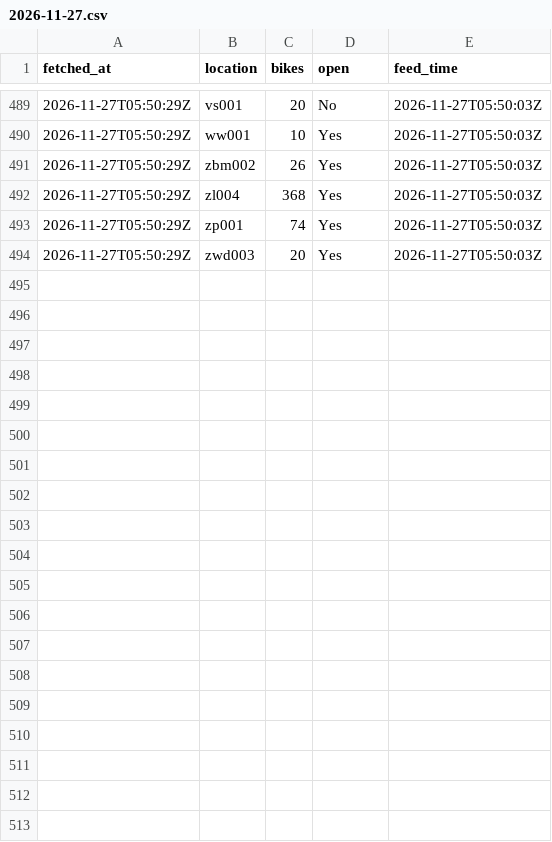
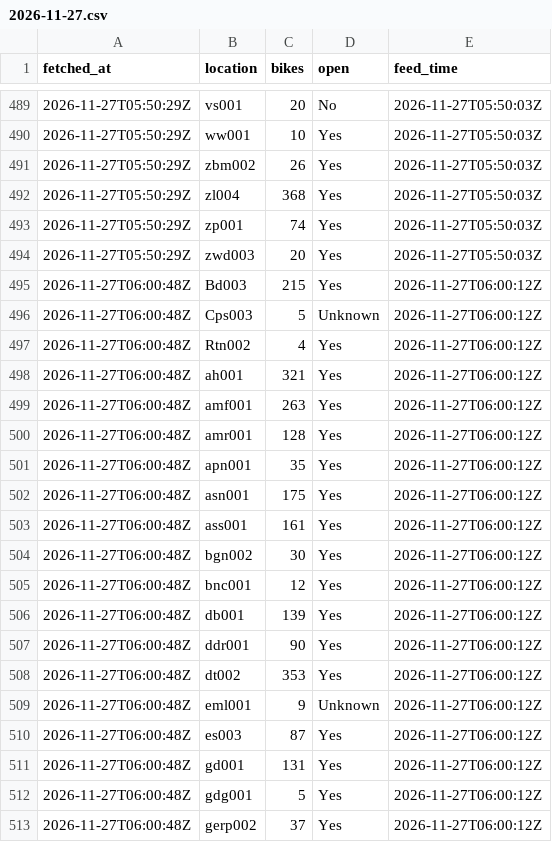
Before and after one commit to jawdat-rana/unexpected-signals, a CSV file: data/ovfiets/2026/11/2026-11-27.csv, drawn as a sheet; only a part is shown, gaps mark what is left out; the diff covers the shown part only.

```diff
--- a/data/ovfiets/2026/11/2026-11-27.csv
+++ b/data/ovfiets/2026/11/2026-11-27.csv
@@ -494 +494,20 @@ fetched_at,location,bikes,open,feed_time
 2026-11-27T05:50:29Z,zwd003,20,Yes,2026-11-27T05:50:03Z
+2026-11-27T06:00:48Z,Bd003,215,Yes,2026-11-27T06:00:12Z
+2026-11-27T06:00:48Z,Cps003,5,Unknown,2026-11-27T06:00:12Z
+2026-11-27T06:00:48Z,Rtn002,4,Yes,2026-11-27T06:00:12Z
+2026-11-27T06:00:48Z,ah001,321,Yes,2026-11-27T06:00:12Z
+2026-11-27T06:00:48Z,amf001,263,Yes,2026-11-27T06:00:12Z
+2026-11-27T06:00:48Z,amr001,128,Yes,2026-11-27T06:00:12Z
+2026-11-27T06:00:48Z,apn001,35,Yes,2026-11-27T06:00:12Z
+2026-11-27T06:00:48Z,asn001,175,Yes,2026-11-27T06:00:12Z
+2026-11-27T06:00:48Z,ass001,161,Yes,2026-11-27T06:00:12Z
+2026-11-27T06:00:48Z,bgn002,30,Yes,2026-11-27T06:00:12Z
+2026-11-27T06:00:48Z,bnc001,12,Yes,2026-11-27T06:00:12Z
+2026-11-27T06:00:48Z,db001,139,Yes,2026-11-27T06:00:12Z
+2026-11-27T06:00:48Z,ddr001,90,Yes,2026-11-27T06:00:12Z
+2026-11-27T06:00:48Z,dt002,353,Yes,2026-11-27T06:00:12Z
+2026-11-27T06:00:48Z,eml001,9,Unknown,2026-11-27T06:00:12Z
+2026-11-27T06:00:48Z,es003,87,Yes,2026-11-27T06:00:12Z
+2026-11-27T06:00:48Z,gd001,131,Yes,2026-11-27T06:00:12Z
+2026-11-27T06:00:48Z,gdg001,5,Yes,2026-11-27T06:00:12Z
+2026-11-27T06:00:48Z,gerp002,37,Yes,2026-11-27T06:00:12Z
```
Also changed, not shown: 12 added rows elsewhere in this file, data/bridges/2026/11/2026-11-27.csv, data/bridges/2026/11/2026-11-28.csv, 7 other files.
